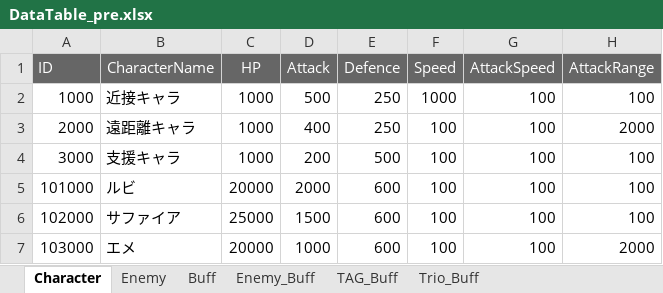
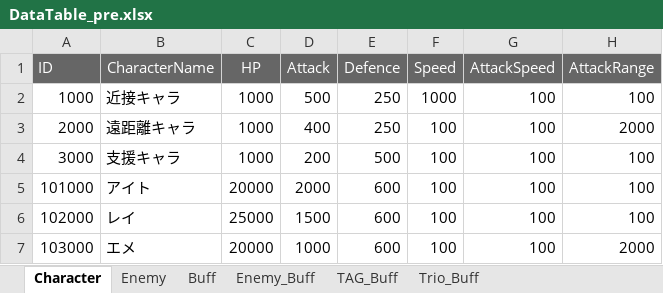
Before and after one commit to K-0865/F_Portfolio, an Excel workbook: Assets/DataTable/XlsFile/DataTable_pre.xlsx, sheet Character, drawn as a sheet; only a part is shown; values as stored, in another font and other column widths than the file's, no borders; the diff names each change by its address in the sheet, - before the commit and + after, or states it on an @@ line.

```diff
--- a/Assets/DataTable/XlsFile/DataTable_pre.xlsx (sheet Character)
+++ b/Assets/DataTable/XlsFile/DataTable_pre.xlsx (sheet Character)
-B5 (CharacterName): ルビ
+B5 (CharacterName): アイト
-B6 (CharacterName): サファイア
+B6 (CharacterName): レイ
```
Also changed, not shown: sheet Enemy, 18 other files.
